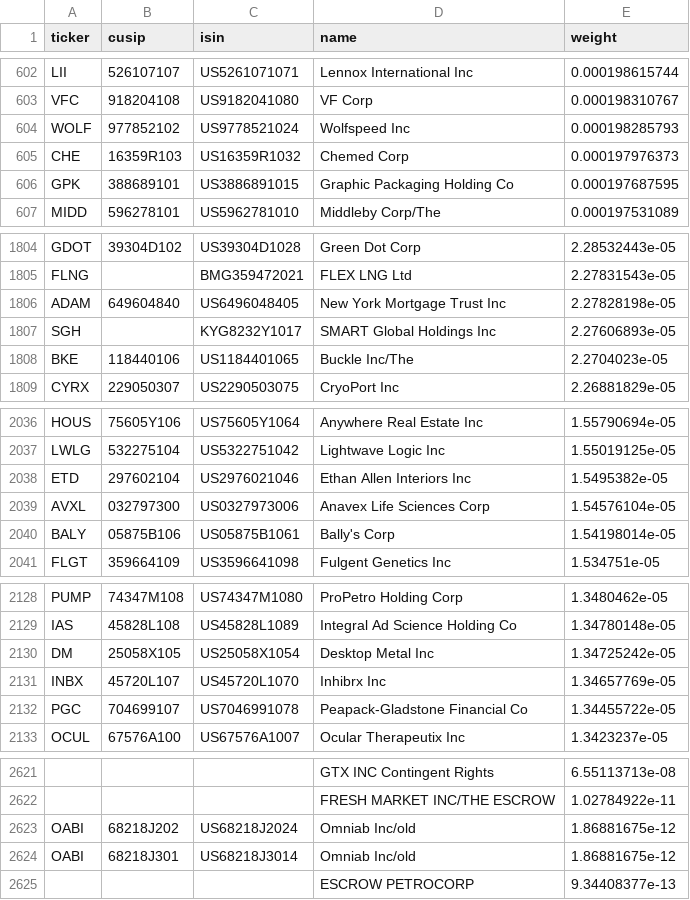
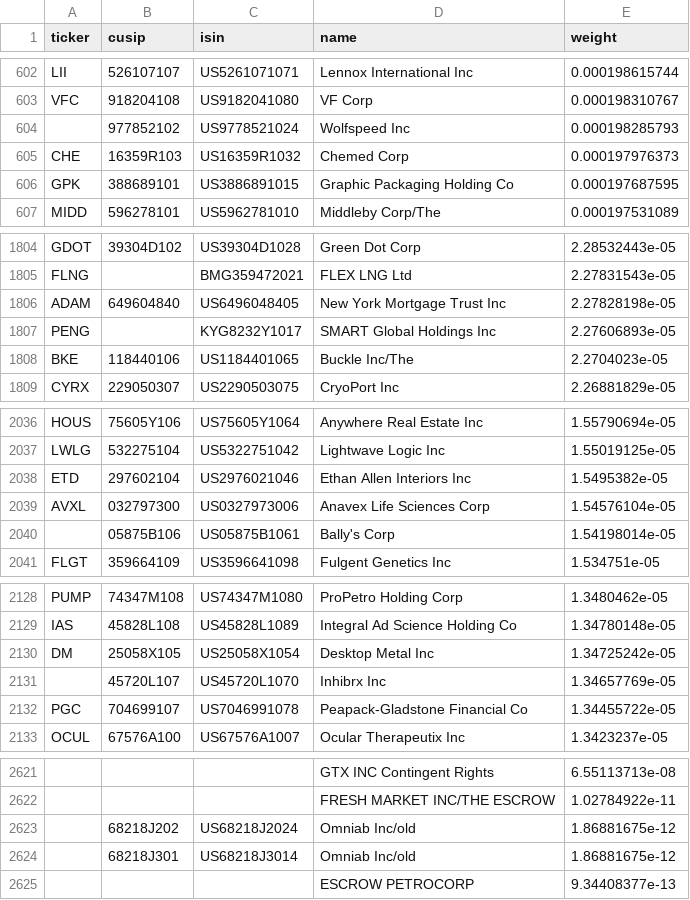
Before and after one commit to NavnoorBawa/russell3000-pairs-trading, a CSV file: reference/universe/iwv_2023-03-31.csv, drawn as a sheet; only a part is shown, gaps mark what is left out; the diff covers the shown part only; the diff names each change by its address in the sheet, - before the commit and + after, or states it on an @@ line.

```diff
--- a/reference/universe/iwv_2023-03-31.csv
+++ b/reference/universe/iwv_2023-03-31.csv
-A604 (ticker): WOLF
+A604 (ticker): (empty)
-A1807 (ticker): SGH
+A1807 (ticker): PENG
-A2040 (ticker): BALY
+A2040 (ticker): (empty)
-A2131 (ticker): INBX
+A2131 (ticker): (empty)
-A2623:A2624 (ticker): OABI
+A2623:A2624 (ticker): (empty)
```
Also changed, not shown: 1 edited cell elsewhere in this file, reference/industry_ff49.csv, reference/universe/iwv_2022-03-31.csv, 32 other files.
